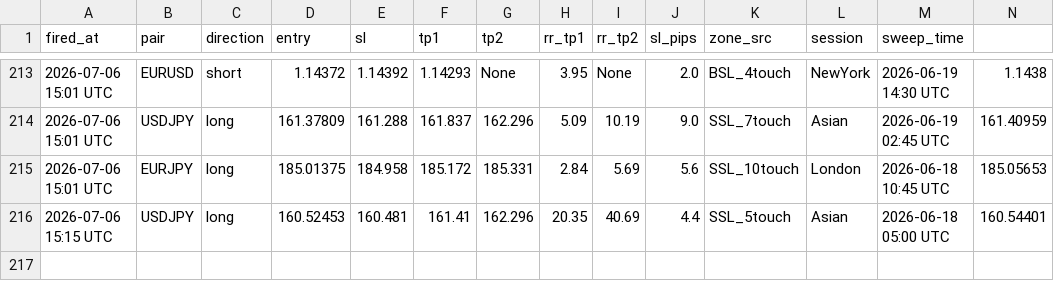
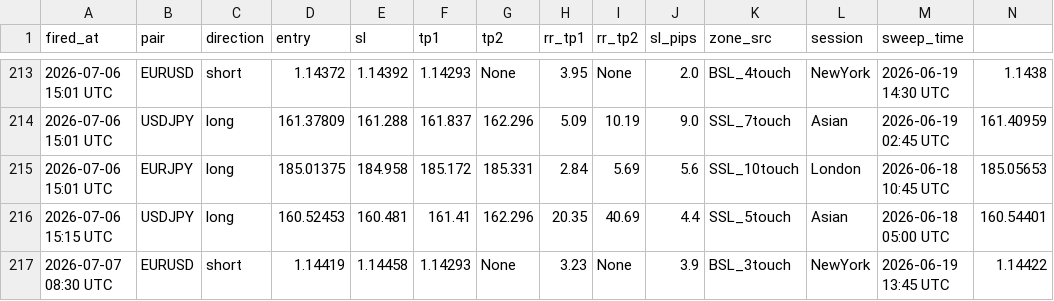
Before and after one commit to iyajivictor/Edge-signals, a CSV file: state/sweep_fvg_log.csv, drawn as a sheet; only a part is shown, gaps mark what is left out; rows hold the shown columns only; the diff names each change by its address in the sheet, - before the commit and + after, or states it on an @@ line.

Commit message:
Update state

```diff
--- a/state/sweep_fvg_log.csv
+++ b/state/sweep_fvg_log.csv
+row 217: 2026-07-07 08:30 UTC | EURUSD | short | 1.14419 | 1.14458 | 1.14293 | None | 3.23 | None | 3.9 | BSL_3touch | NewYork | 2026-06-19 13:45 UTC | 1.14422
```
Also changed, not shown: 2 other files.
